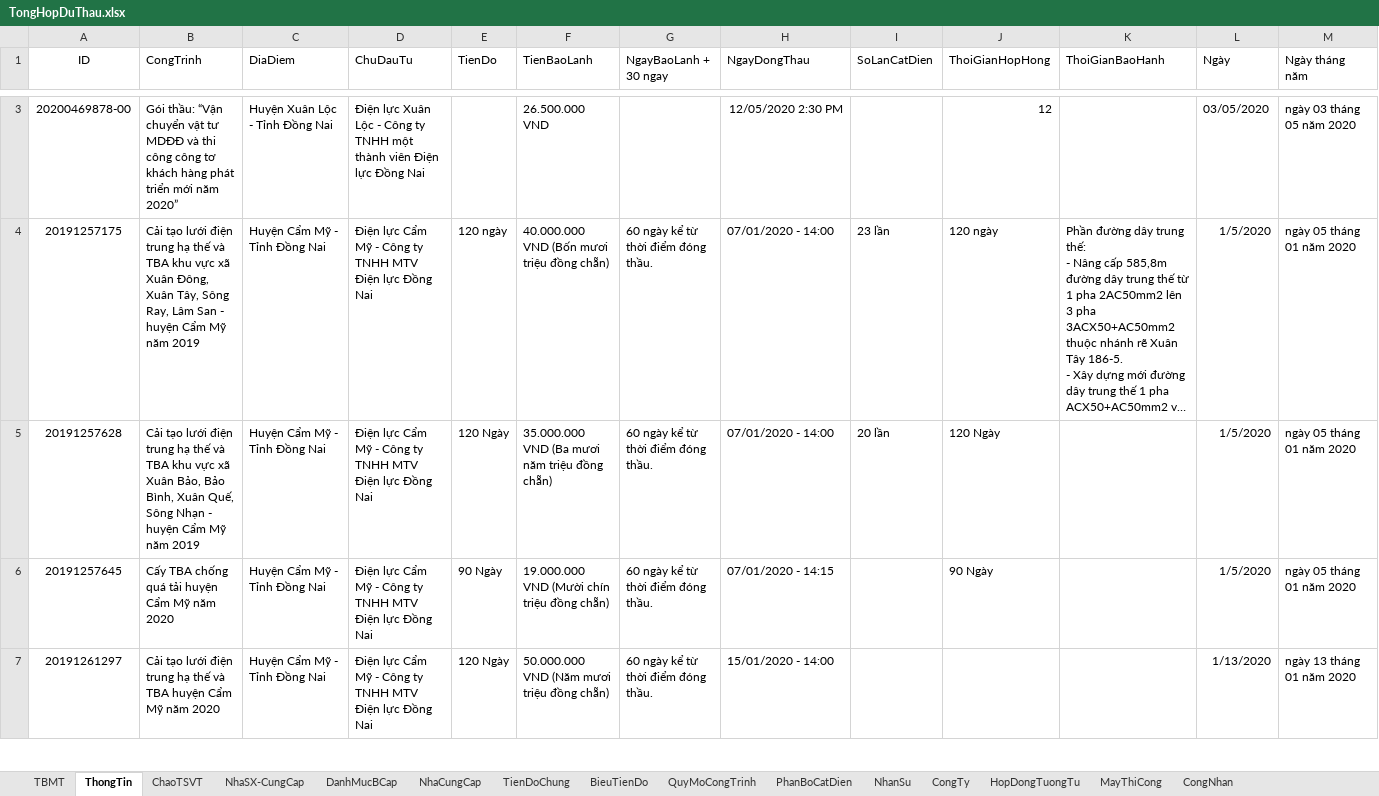
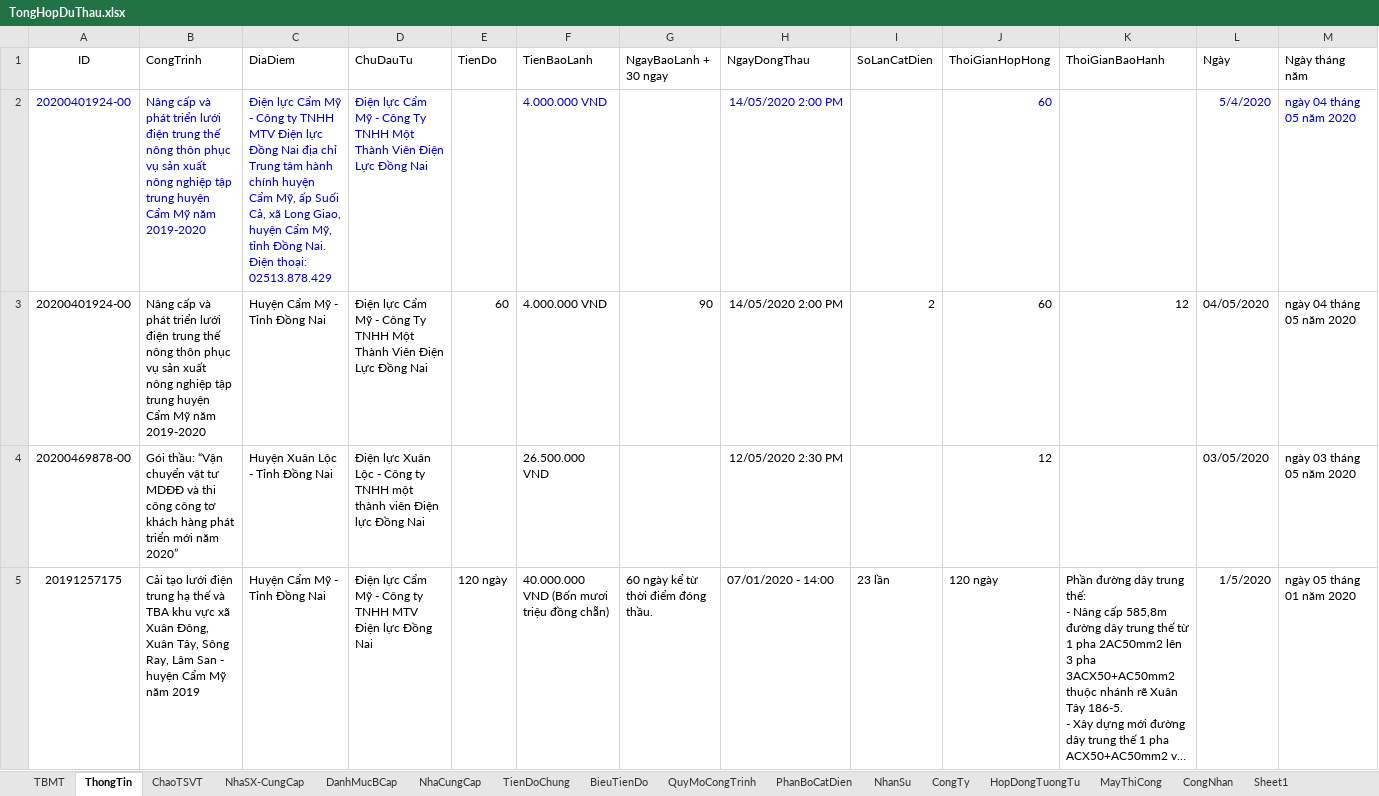
Before and after one commit to thuctd/ThuLoc, an Excel workbook: TongHopDuThau.xlsx, sheet ThongTin, drawn as a sheet; only a part is shown, gaps mark what is left out; the shorter side is filled out with more unchanged rows; long unchanged cells end in …; values as stored, in another font and other column widths than the file's, no borders; conditional formats not drawn; rows hold the shown columns only; the diff covers the shown part only; the diff names each change by its address in the sheet, - before the commit and + after, or states it on an @@ line.

```diff
--- a/TongHopDuThau.xlsx (sheet ThongTin)
+++ b/TongHopDuThau.xlsx (sheet ThongTin)
+sheet tab: Sheet1
+row 2: 20200401924-00 | Nâng cấp và phát triển lưới điện trung thế nông thôn phục vụ sản xuất nông nghiệp tập trung huyện Cẩm Mỹ năm 2019-2020 | Điện lực Cẩm Mỹ - Công ty TNHH MTV Điện lực Đồng Nai địa chỉ Trung tâm hành chính huyện Cẩm Mỹ, ấp Suối Cả, xã Long Giao, huyện Cẩm Mỹ, tỉnh Đồng Nai. Điện thoại: 02513.878.429 | Điện lực Cẩm Mỹ - Công Ty TNHH Một Thành Viên Điện Lực Đồng Nai |  | 4.000.000 VND |  | 14/05/2020 2:00 PM |  | 60 |  | 5/4/2020 | ngày 04 tháng 05 năm 2020
+row 3: 20200401924-00 | Nâng cấp và phát triển lưới điện trung thế nông thôn phục vụ sản xuất nông nghiệp tập trung huyện Cẩm Mỹ năm 2019-2020 | Huyện Cẩm Mỹ - Tỉnh Đồng Nai | Điện lực Cẩm Mỹ - Công Ty TNHH Một Thành Viên Điện Lực Đồng Nai | 60 | 4.000.000 VND | 90 | 14/05/2020 2:00 PM | 2 | 60 | 12 | 04/05/2020 | ngày 04 tháng 05 năm 2020
```
Also changed, not shown: 1 removed row and 2 edited cells elsewhere in this sheet, sheet PhanBoCatDien, sheet TBMT, sheet TienDoChung, formulas that keep their value, charts or pictures, 24 other files.
